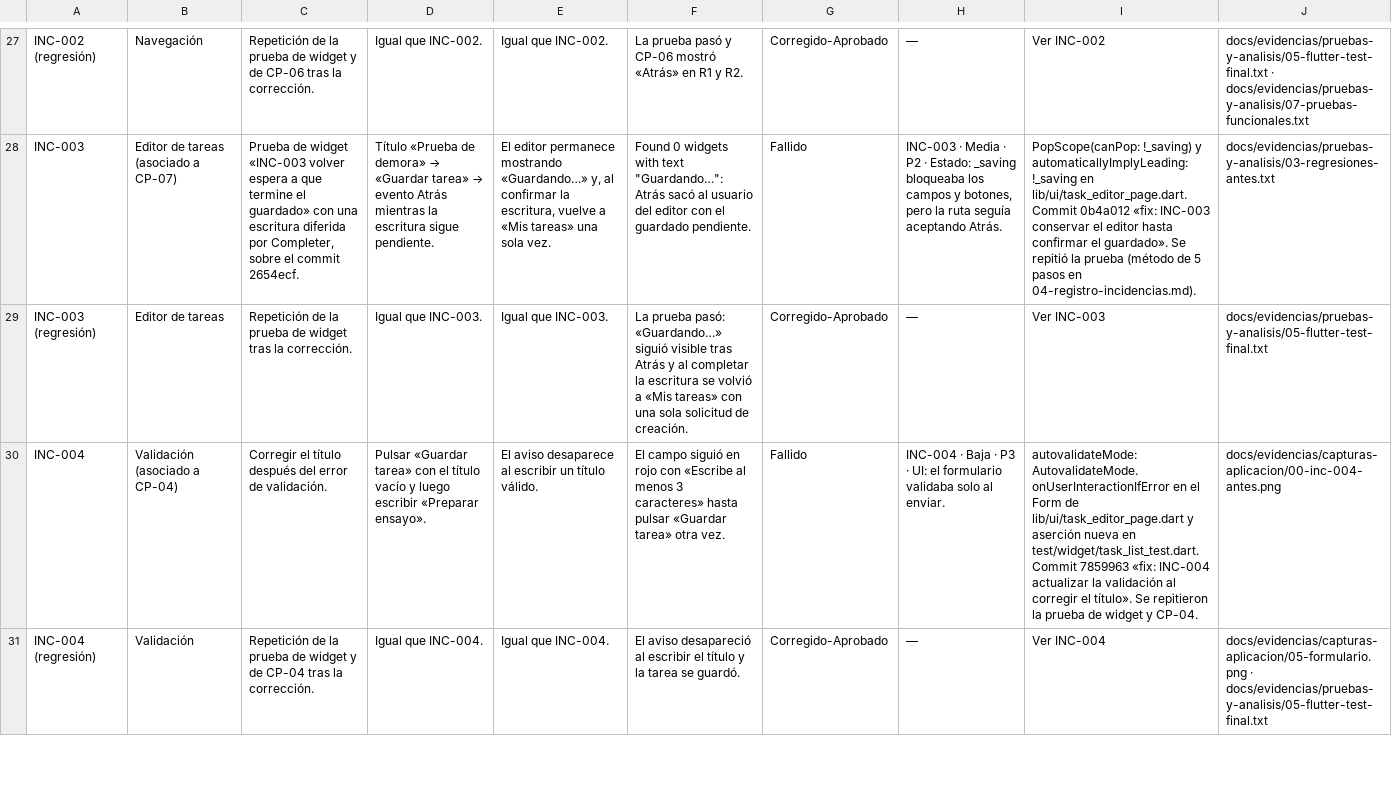
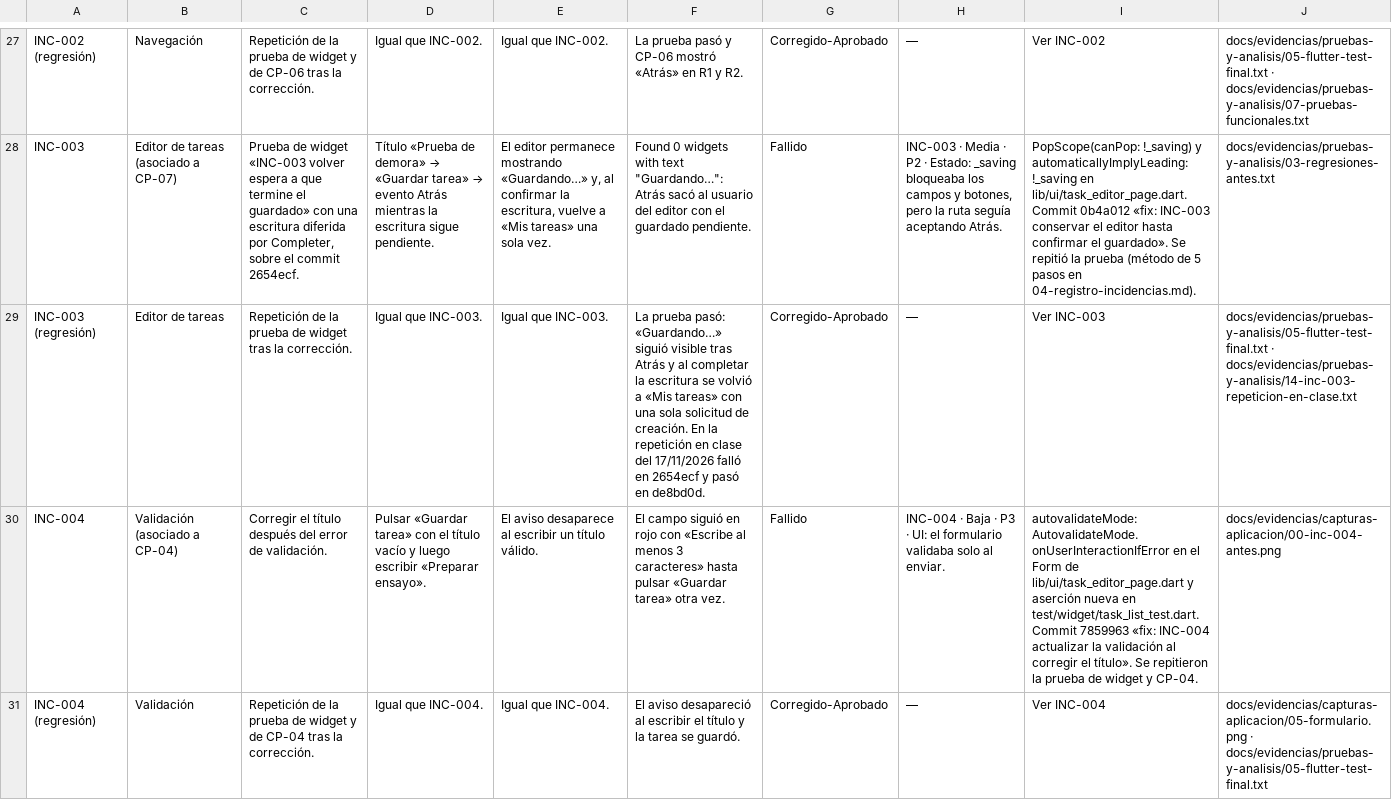
Before and after one commit to khoopper/practica-integracion-pruebas-flutter, a CSV file: docs/08_Plantilla_pruebas_e_incidencias.csv, drawn as a sheet; only a part is shown, gaps mark what is left out; the diff names each change by its address in the sheet, - before the commit and + after, or states it on an @@ line.

Commit message:
docs: documentación final y repetición en clase de INC-003
Registro de la repetición en clase de la regresión de INC-003 (ejecución
44209724571) en 01, 04 y 08, con su evidencia.

Agrupa estos commits de la etiqueta historial-completo:
8f46d60 docs: registrar la repetición en clase de la regresión de INC-003

```diff
--- a/docs/08_Plantilla_pruebas_e_incidencias.csv
+++ b/docs/08_Plantilla_pruebas_e_incidencias.csv
-F29: …de creación.
+F29: …de creación. En la repetición en clase del 17/11/2026 falló en 2654ecf y pasó en de8bd0d.
-J29: docs/evidencias/pruebas-y-analisis/05-flutter-test-final.txt
+J29: docs/evidencias/pruebas-y-analisis/05-flutter-test-final.txt · docs/evidencias/pruebas-y-analisis/14-inc-003-repeticion-en-clase.txt
```
Also changed, not shown: 4 other files.
